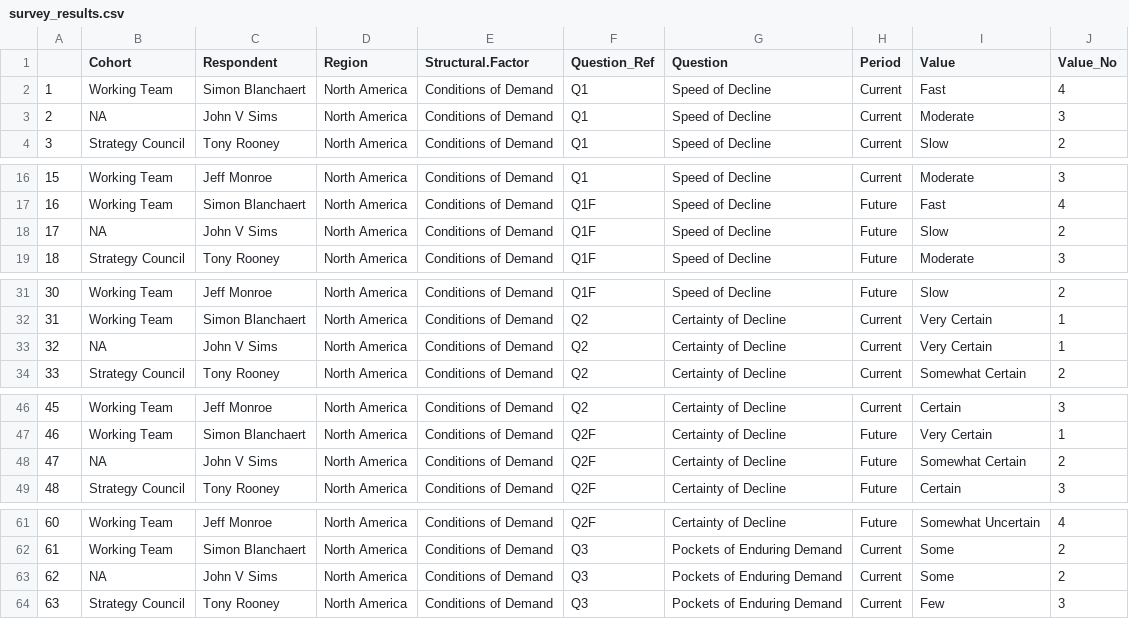
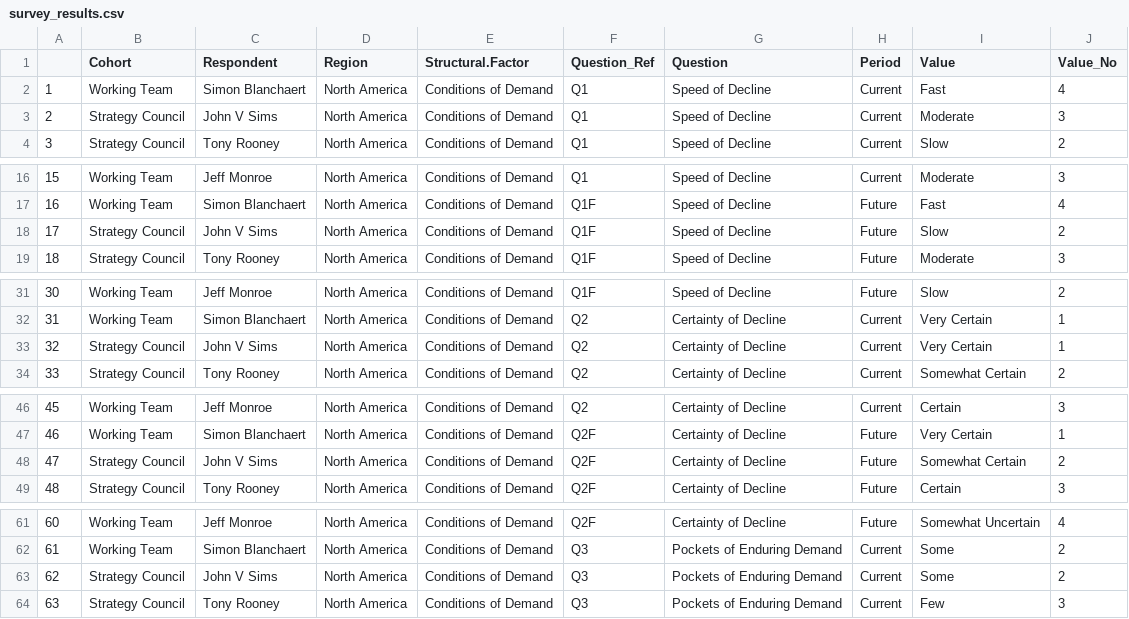
Before and after one commit to monroeanalytics/survey, a CSV file: survey_results.csv, drawn as a sheet; only a part is shown, gaps mark what is left out; the diff covers the shown part only.

```diff
--- a/survey_results.csv
+++ b/survey_results.csv
@@ -2,3 +2,3 @@
 "1","Working Team","Simon Blanchaert","North America","Conditions of Demand","Q1","Speed of Decline","Current","Fast",4
-"2",NA,"John V Sims","North America","Conditions of Demand","Q1","Speed of Decline","Current","Moderate",3
+"2","Strategy Council","John V Sims","North America","Conditions of Demand","Q1","Speed of Decline","Current","Moderate",3
 "3","Strategy Council","Tony Rooney","North America","Conditions of Demand","Q1","Speed of Decline","Current","Slow",2
@@ -17,3 +17,3 @@
 "16","Working Team","Simon Blanchaert","North America","Conditions of Demand","Q1F","Speed of Decline","Future","Fast",4
-"17",NA,"John V Sims","North America","Conditions of Demand","Q1F","Speed of Decline","Future","Slow",2
+"17","Strategy Council","John V Sims","North America","Conditions of Demand","Q1F","Speed of Decline","Future","Slow",2
 "18","Strategy Council","Tony Rooney","North America","Conditions of Demand","Q1F","Speed of Decline","Future","Moderate",3
@@ -32,3 +32,3 @@
 "31","Working Team","Simon Blanchaert","North America","Conditions of Demand","Q2","Certainty of Decline","Current","Very Certain",1
-"32",NA,"John V Sims","North America","Conditions of Demand","Q2","Certainty of Decline","Current","Very Certain",1
+"32","Strategy Council","John V Sims","North America","Conditions of Demand","Q2","Certainty of Decline","Current","Very Certain",1
 "33","Strategy Council","Tony Rooney","North America","Conditions of Demand","Q2","Certainty of Decline","Current","Somewhat Certain",2
@@ -47,3 +47,3 @@
 "46","Working Team","Simon Blanchaert","North America","Conditions of Demand","Q2F","Certainty of Decline","Future","Very Certain",1
-"47",NA,"John V Sims","North America","Conditions of Demand","Q2F","Certainty of Decline","Future","Somewhat Certain",2
+"47","Strategy Council","John V Sims","North America","Conditions of Demand","Q2F","Certainty of Decline","Future","Somewhat Certain",2
 "48","Strategy Council","Tony Rooney","North America","Conditions of Demand","Q2F","Certainty of Decline","Future","Certain",3
@@ -62,3 +62,3 @@
 "61","Working Team","Simon Blanchaert","North America","Conditions of Demand","Q3","Pockets of Enduring Demand","Current","Some",2
-"62",NA,"John V Sims","North America","Conditions of Demand","Q3","Pockets of Enduring Demand","Current","Some",2
+"62","Strategy Council","John V Sims","North America","Conditions of Demand","Q3","Pockets of Enduring Demand","Current","Some",2
 "63","Strategy Council","Tony Rooney","North America","Conditions of Demand","Q3","Pockets of Enduring Demand","Current","Few",3
```
Also changed, not shown: 91 edited cells elsewhere in this file, 1 other file.
